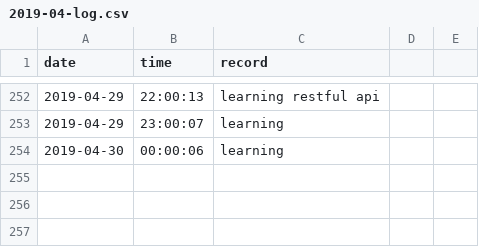
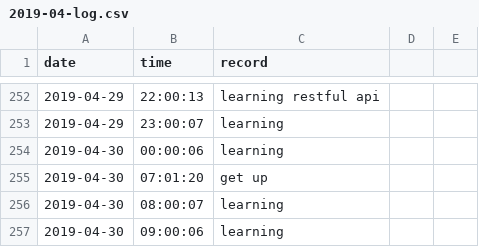
Before and after one commit to Q10Viking/HourLog, a CSV file: 2019-04-log.csv, drawn as a sheet; only a part is shown, gaps mark what is left out; the diff names each change by its address in the sheet, - before the commit and + after, or states it on an @@ line.

Commit message:
update at 09:03:01

```diff
--- a/2019-04-log.csv
+++ b/2019-04-log.csv
+row 255: 2019-04-30 | 07:01:20 | get up
+row 256: 2019-04-30 | 08:00:07 | learning
+row 257: 2019-04-30 | 09:00:06 | learning
```
